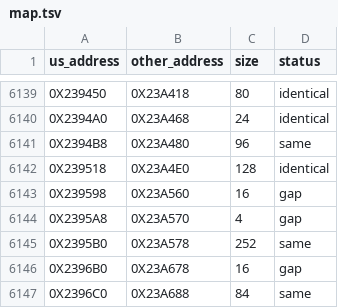
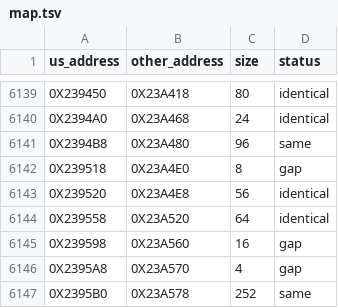
Before and after one commit to Blightwidow/rogue-byte, a TSV file: config/eu/map.tsv, drawn as a sheet; only a part is shown, gaps mark what is left out; the shorter side is filled out with more unchanged rows.

```diff
--- a/config/eu/map.tsv
+++ b/config/eu/map.tsv
@@ -6141,3 +6141,5 @@ us_address	other_address	size	status
 0X2394B8	0X23A480	96	same
-0X239518	0X23A4E0	128	identical
+0X239518	0X23A4E0	8	gap
+0X239520	0X23A4E8	56	identical
+0X239558	0X23A520	64	identical
 0X239598	0X23A560	16	gap
```
Also changed, not shown: config/eu/c_status.tsv, src/MANIFEST.tsv, 7 other files.
